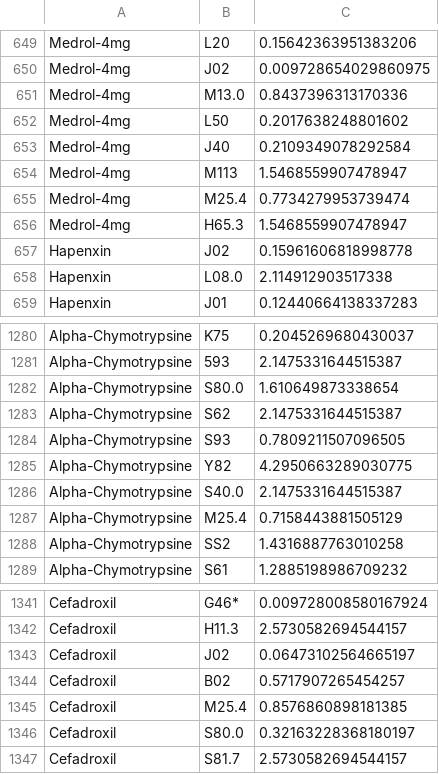
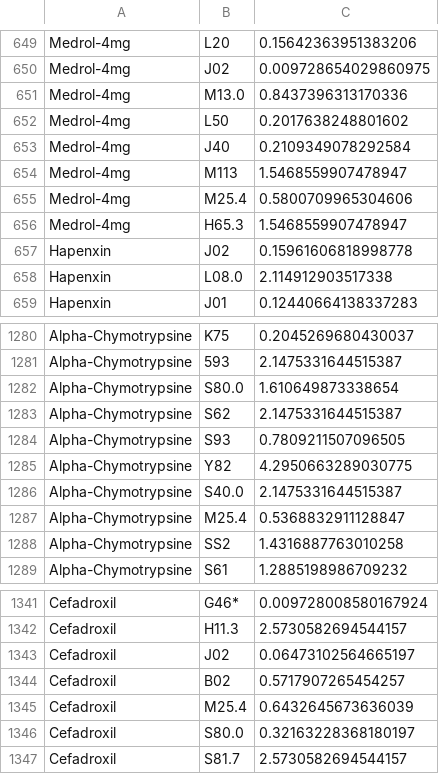
Before and after one commit to anhduy0911/KGPNet-DetectionModel, a CSV file: data/graph/pill_diagnose_graph.csv, drawn as a sheet; only a part is shown, gaps mark what is left out; the diff covers the shown part only.

```diff
--- a/data/graph/pill_diagnose_graph.csv
+++ b/data/graph/pill_diagnose_graph.csv
@@ -654,3 +654,3 @@ Medrol-4mg,J40,0.2109349078292584
 Medrol-4mg,M113,1.5468559907478947
-Medrol-4mg,M25.4,0.7734279953739474
+Medrol-4mg,M25.4,0.5800709965304606
 Medrol-4mg,H65.3,1.5468559907478947
@@ -1286,3 +1286,3 @@ Alpha-Chymotrypsine,Y82,4.2950663289030775
 Alpha-Chymotrypsine,S40.0,2.1475331644515387
-Alpha-Chymotrypsine,M25.4,0.7158443881505129
+Alpha-Chymotrypsine,M25.4,0.5368832911128847
 Alpha-Chymotrypsine,SS2,1.4316887763010258
@@ -1344,3 +1344,3 @@ Cefadroxil,J02,0.06473102564665197
 Cefadroxil,B02,0.5717907265454257
-Cefadroxil,M25.4,0.8576860898181385
+Cefadroxil,M25.4,0.6432645673636039
 Cefadroxil,S80.0,0.32163228368180197
```
Also changed, not shown: 7 edited cells elsewhere in this file, 12 other files.
